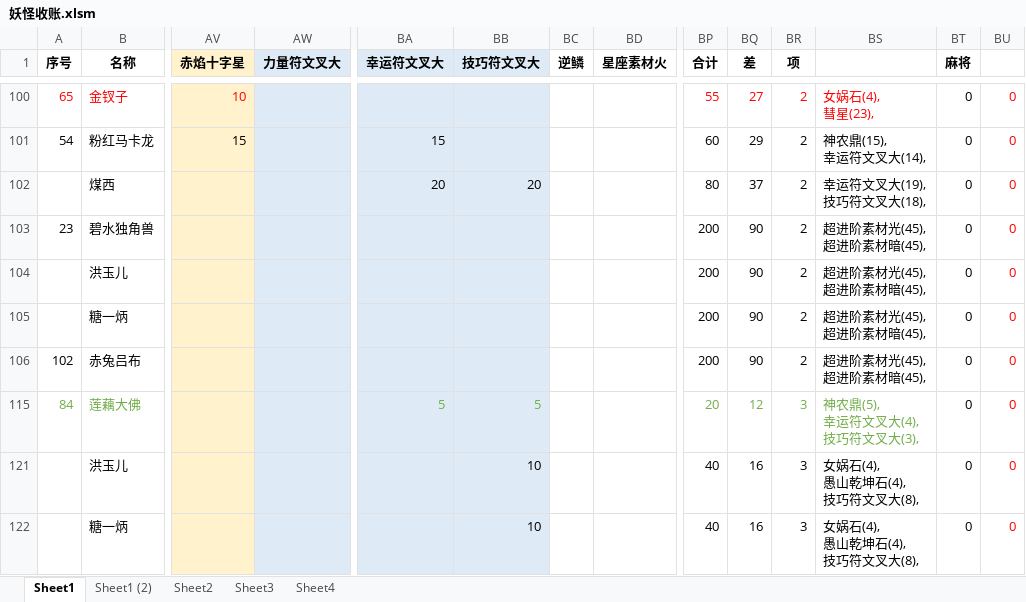
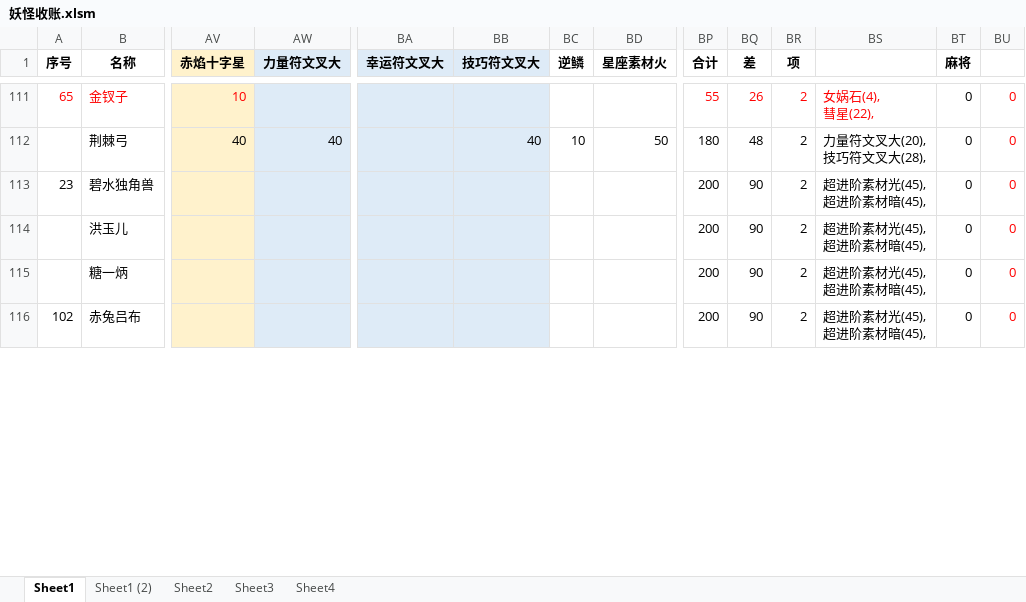
Before and after one commit to yue412/MonsterBook, an Excel workbook: bin/妖怪收账.xlsm, sheet Sheet1, drawn as a sheet; only a part is shown, gaps mark what is left out; values as stored, in another font and other column widths than the file's, no borders; charts and pictures and conditional formats not drawn; removed rows and columns are numbered as before the commit, all else as after; rows hold the shown columns only; ↵ is a line break in a cell; the diff covers the shown part only; the diff names each change by its address in the sheet, - before the commit and + after, or states it on an @@ line.

```diff
--- a/bin/妖怪收账.xlsm (sheet Sheet1)
+++ b/bin/妖怪收账.xlsm (sheet Sheet1)
-BQ111 (差): 27
+BQ111 (差): 26
-BS111: 女娲石(4), ↵ 彗星(23),
+BS111: 女娲石(4), ↵ 彗星(22),
-row 101: 54 | 粉红马卡龙 | 15 |  | 15 |  |  |  | 60 | 29 | 2 | 神农鼎(15), ↵ 幸运符文叉大(14), | 0 | 0
-row 102:  | 煤西 |  |  | 20 | 20 |  |  | 80 | 37 | 2 | 幸运符文叉大(19), ↵ 技巧符文叉大(18), | 0 | 0
+row 112:  | 荆棘弓 | 40 | 40 |  | 40 | 10 | 50 | 180 | 48 | 2 | 力量符文叉大(20), ↵ 技巧符文叉大(28), | 0 | 0
-row 115: 84 | 莲藕大佛 |  |  | 5 | 5 |  |  | 20 | 12 | 3 | 神农鼎(5), ↵ 幸运符文叉大(4), ↵ 技巧符文叉大(3), | 0 | 0
-row 121:  | 洪玉儿 |  |  |  | 10 |  |  | 40 | 16 | 3 | 女娲石(4), ↵ 愚山乾坤石(4), ↵ 技巧符文叉大(8), | 0 | 0
-row 122:  | 糖一炳 |  |  |  | 10 |  |  | 40 | 16 | 3 | 女娲石(4), ↵ 愚山乾坤石(4), ↵ 技巧符文叉大(8), | 0 | 0
```
Also changed, not shown: 16 added rows, 11 removed rows and 144 edited cells elsewhere in this sheet, sheet Sheet4, formulas that keep their value, hidden cells, charts or pictures.
